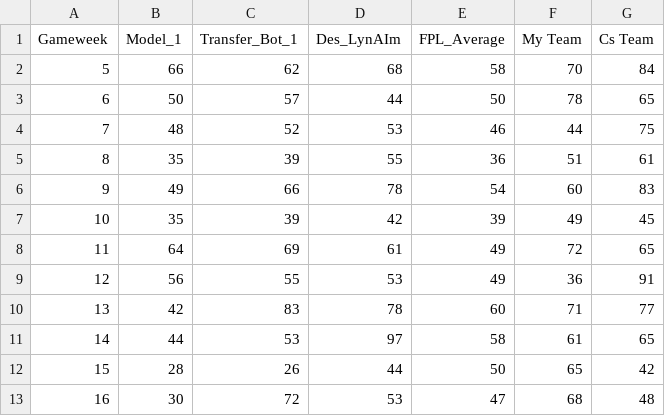
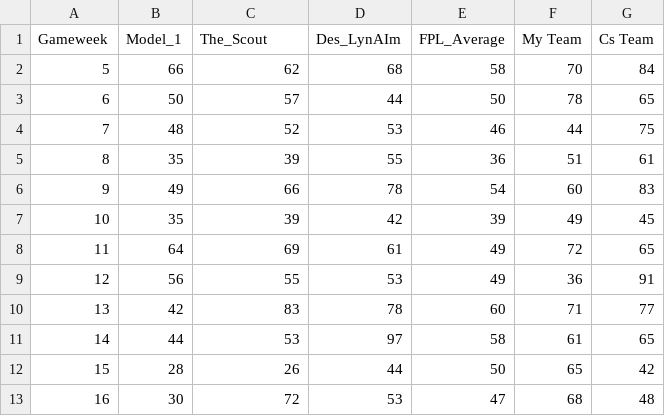
Before and after one commit to hot-squid/Fantasy-Premier-League, a CSV file: Website/Current_Performance/Model_performance.csv, drawn as a sheet.

```diff
--- a/Website/Current_Performance/Model_performance.csv
+++ b/Website/Current_Performance/Model_performance.csv
@@ -1,2 +1,2 @@
-Gameweek,Model_1,Transfer_Bot_1,Des_LynAIm,FPL_Average,My Team,Cs Team
+Gameweek,Model_1,The_Scout,Des_LynAIm,FPL_Average,My Team,Cs Team
 5,66,62,68,58,70,84
```
Also changed, not shown: 7 other files.
